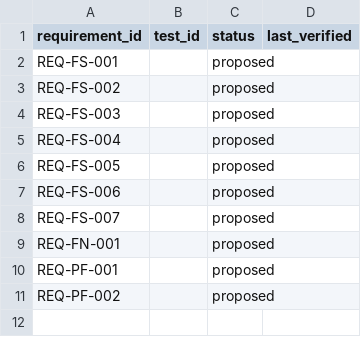
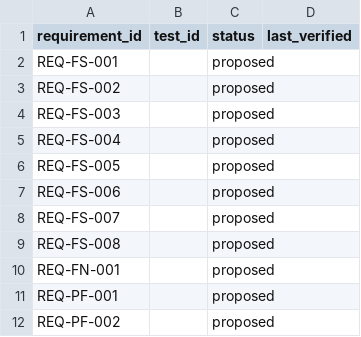
Before and after one commit to Klebert-Engineering/zserio-c, a CSV file: requirements/traceability.csv, drawn as a sheet.

```diff
--- a/requirements/traceability.csv
+++ b/requirements/traceability.csv
@@ -8,2 +8,3 @@ REQ-FS-006,,proposed,
 REQ-FS-007,,proposed,
+REQ-FS-008,,proposed,
 REQ-FN-001,,proposed,
```
Also changed, not shown: 1 other file.
